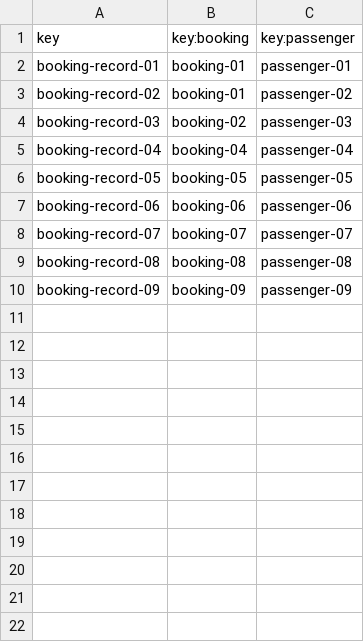
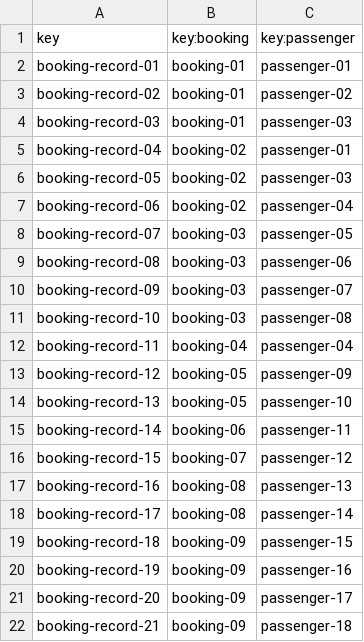
Before and after one commit to DP2-C3-057/Acme-ANS-C3, a CSV file: src/main/resources/WEB-INF/data/sample/bookingRecord.csv, drawn as a sheet.

```diff
--- a/src/main/resources/WEB-INF/data/sample/bookingRecord.csv
+++ b/src/main/resources/WEB-INF/data/sample/bookingRecord.csv
@@ -3,8 +3,20 @@ booking-record-01,booking-01,passenger-01
 booking-record-02,booking-01,passenger-02
-booking-record-03,booking-02,passenger-03
-booking-record-04,booking-04,passenger-04
-booking-record-05,booking-05,passenger-05
-booking-record-06,booking-06,passenger-06
-booking-record-07,booking-07,passenger-07
-booking-record-08,booking-08,passenger-08
-booking-record-09,booking-09,passenger-09
+booking-record-03,booking-01,passenger-03
+booking-record-04,booking-02,passenger-01
+booking-record-05,booking-02,passenger-03
+booking-record-06,booking-02,passenger-04
+booking-record-07,booking-03,passenger-05
+booking-record-08,booking-03,passenger-06
+booking-record-09,booking-03,passenger-07
+booking-record-10,booking-03,passenger-08
+booking-record-11,booking-04,passenger-04
+booking-record-12,booking-05,passenger-09
+booking-record-13,booking-05,passenger-10
+booking-record-14,booking-06,passenger-11
+booking-record-15,booking-07,passenger-12
+booking-record-16,booking-08,passenger-13
+booking-record-17,booking-08,passenger-14
+booking-record-18,booking-09,passenger-15
+booking-record-19,booking-09,passenger-16
+booking-record-20,booking-09,passenger-17
+booking-record-21,booking-09,passenger-18
```
Also changed, not shown: src/main/resources/WEB-INF/data/sample/booking.csv, src/main/resources/WEB-INF/data/sample/customer.csv, 11 other files.
